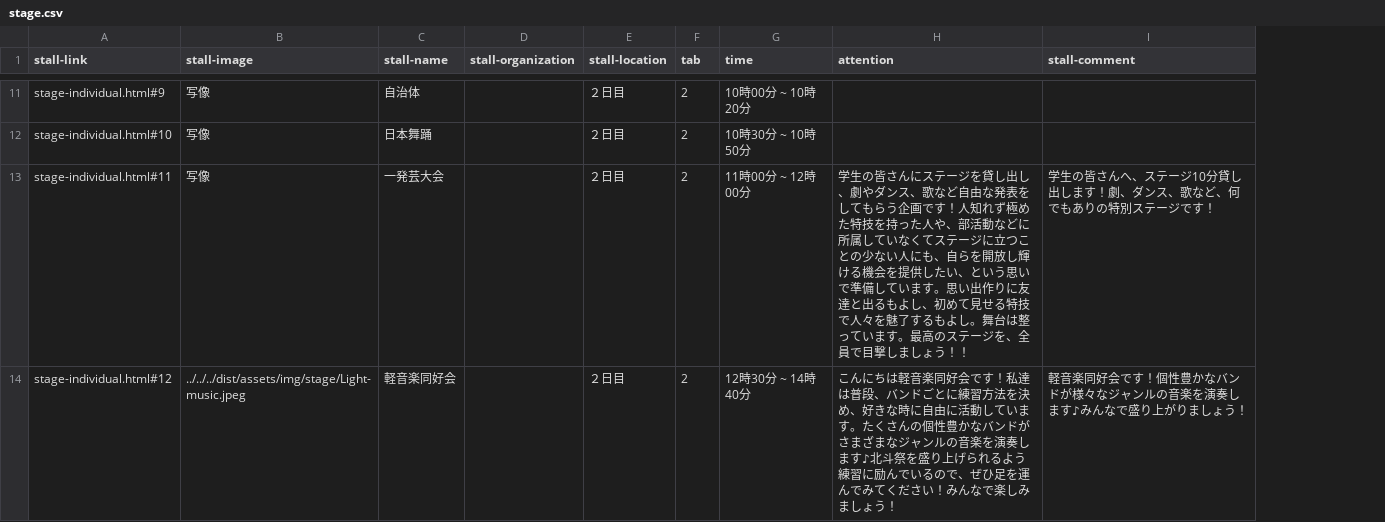
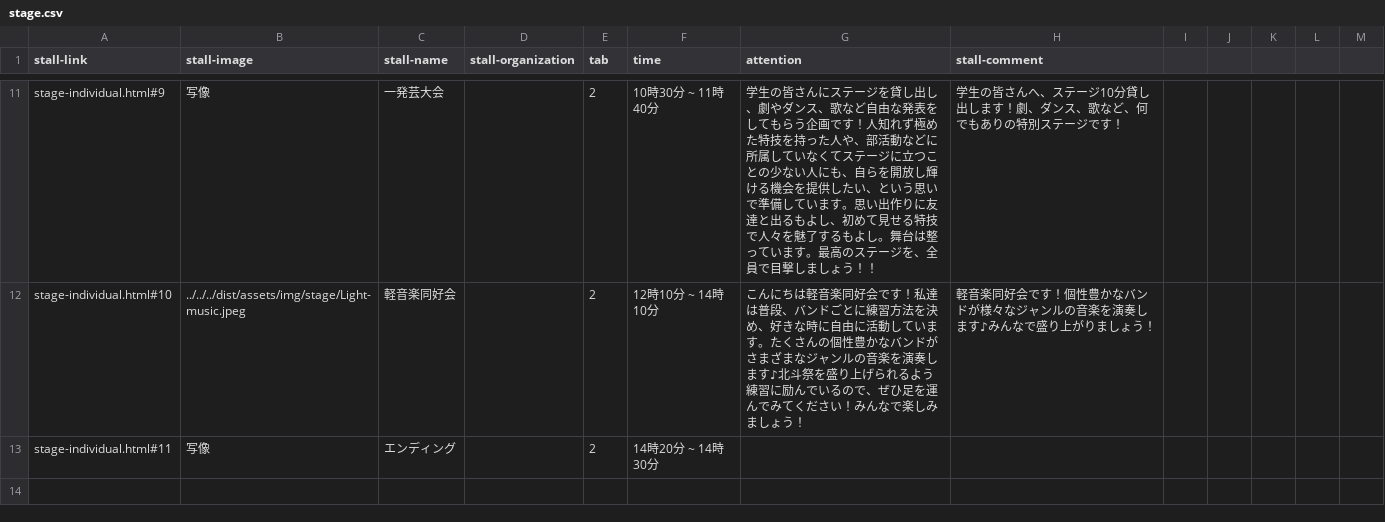
Before and after one commit to kyoutarou-com/hokutosai, a CSV file: src/assets/config/stage.csv, drawn as a sheet; only a part is shown, gaps mark what is left out; removed rows and columns are numbered as before the commit, all else as after; the diff covers the shown part only; the diff names each change by its address in the sheet, - before the commit and + after, or states it on an @@ line.

```diff
--- a/src/assets/config/stage.csv
+++ b/src/assets/config/stage.csv
-column E (stall-location), rows 11-13: all ２日目
+column I, empty
+column J, empty
+column K, empty
+column L, empty
+column M, empty
-C11 (stall-name): 自治体
+C11 (stall-name): 一発芸大会
-F11 (time): 10時00分 ~ 10時20分
+F11 (time): 10時30分 ~ 11時40分
-G11 (attention): (empty)
+G11 (attention): 学生の皆さんにステージを貸し出し、劇やダンス、歌など自由な発表をしてもらう企画です！人知れず極めた特技を持った人や、部活動などに所属していなくてステージに立つことの少ない人にも、自らを開放し輝ける機会を提供したい、という思いで準備しています。思い出作りに友達と出るもよし、初めて見せる特技で人々を魅了するもよし。舞台は整っています。最高のステージを、全員で目撃しましょう！！
-H11 (stall-comment): (empty)
+H11 (stall-comment): 学生の皆さんへ、ステージ10分貸し出します！劇、ダンス、歌など、何でもありの特別ステージです！
-B12 (stall-image): 写像
+B12 (stall-image): ../../../dist/assets/img/stage/Light-music.jpeg
-C12 (stall-name): 日本舞踊
+C12 (stall-name): 軽音楽同好会
-F12 (time): 10時30分 ~ 10時50分
+F12 (time): 12時10分 ~ 14時10分
-G12 (attention): (empty)
+G12 (attention): こんにちは軽音楽同好会です！私達は普段、バンドごとに練習方法を決め、好きな時に自由に活動しています。たくさんの個性豊かなバンドがさまざまなジャンルの音楽を演奏します♪北斗祭を盛り上げられるよう練習に励んでいるので、ぜひ足を運んでみてください！みんなで楽しみましょう！
-H12 (stall-comment): (empty)
+H12 (stall-comment): 軽音楽同好会です！個性豊かなバンドが様々なジャンルの音楽を演奏します♪みんなで盛り上がりましょう！
-C13 (stall-name): 一発芸大会
+C13 (stall-name): エンディング
-F13 (time): 11時00分 ~ 12時00分
+F13 (time): 14時20分 ~ 14時30分
-G13 (attention): 学生の皆さんにステージを貸し出し、劇やダンス、歌など自由な発表をしてもらう企画です！人知れず極めた特技を持った人や、部活動などに所属していなくてステージに立つことの少ない人にも、自らを開放し輝ける機会を提供したい、という思いで準備しています。思い出作りに友達と出るもよし、初めて見せる特技で人々を魅了するもよし。舞台は整っています。最高のステージを、全員で目撃しましょう！！
+G13 (attention): (empty)
-H13 (stall-comment): 学生の皆さんへ、ステージ10分貸し出します！劇、ダンス、歌など、何でもありの特別ステージです！
+H13 (stall-comment): (empty)
-row 14: stage-individual.html#12 | ../../../dist/assets/img/stage/Light-music.jpeg | 軽音楽同好会 |  | ２日目 | 2 | 12時30分 ~ 14時40分 | こんにちは軽音楽同好会です！私達は普段、バンドごとに練習方法を決め、好きな時に自由に活動しています。たくさんの個性豊かなバンドがさまざまなジャンルの音楽を演奏します♪北斗祭を盛り上げられるよう練習に励んでいるので、ぜひ足を運んでみてください！みんなで楽しみましょう！ | 軽音楽同好会です！個性豊かなバンドが様々なジャンルの音楽を演奏します♪みんなで盛り上がりましょう！
```
Also changed, not shown: 1 added row, 1 removed row and 21 edited cells elsewhere in this file, src/assets/config/stall.csv.
